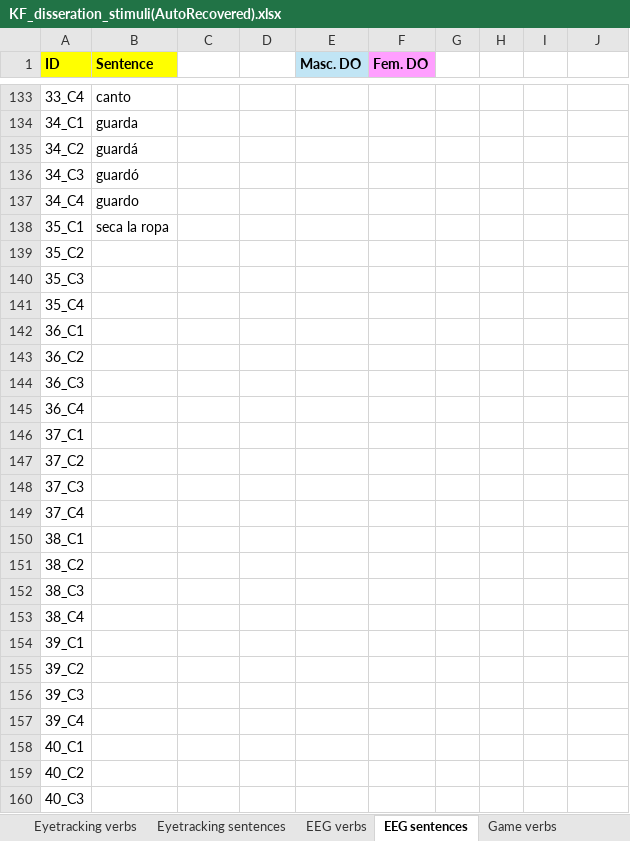
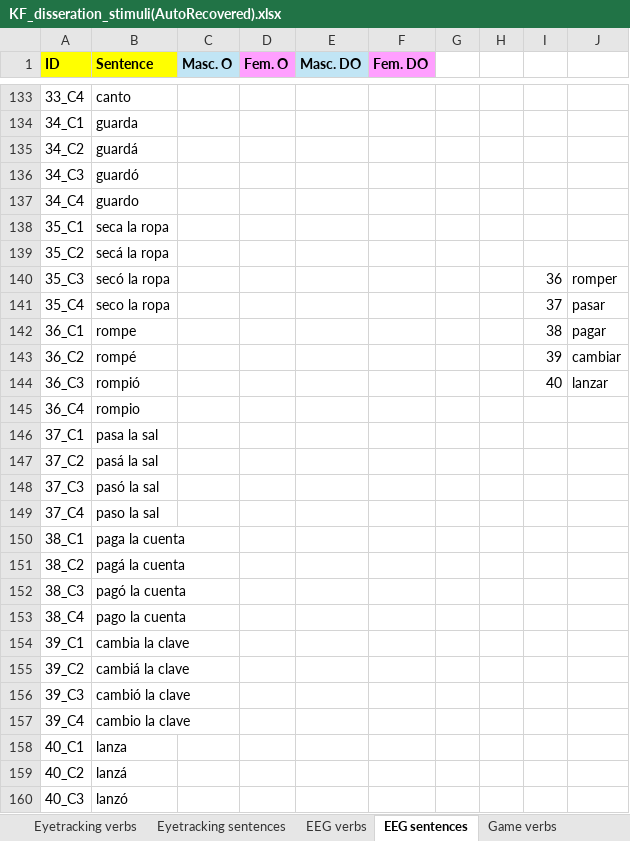
Before and after one commit to knf43/Dino_V2, an Excel workbook: KF_disseration_stimuli(AutoRecovered).xlsx, sheet EEG sentences, drawn as a sheet; only a part is shown, gaps mark what is left out; values as stored, in another font and other column widths than the file's, no borders; the diff covers the shown part only; the diff names each change by its address in the sheet, - before the commit and + after, or states it on an @@ line.

Commit message:
Update KF_disseration_stimuli(AutoRecovered).xlsx

```diff
--- a/KF_disseration_stimuli(AutoRecovered).xlsx (sheet EEG sentences)
+++ b/KF_disseration_stimuli(AutoRecovered).xlsx (sheet EEG sentences)
-C1: (empty)
+C1: Masc. O
-C1 fill: none
+C1 fill: #C1E5F5
-D1: (empty)
+D1: Fem. O
-D1 fill: none
+D1 fill: #FF9FFF
-B139 (Sentence): (empty)
+B139 (Sentence): secá la ropa
-B140 (Sentence): (empty)
+B140 (Sentence): secó la ropa
-I140: (empty)
+I140: 36
-J140: (empty)
+J140: romper
-B141 (Sentence): (empty)
+B141 (Sentence): seco la ropa
-I141: (empty)
+I141: 37
-J141: (empty)
+J141: pasar
-B142 (Sentence): (empty)
+B142 (Sentence): rompe
-I142: (empty)
+I142: 38
-J142: (empty)
+J142: pagar
-B143 (Sentence): (empty)
+B143 (Sentence): rompé
-I143: (empty)
+I143: 39
-J143: (empty)
+J143: cambiar
-B144 (Sentence): (empty)
+B144 (Sentence): rompió
-I144: (empty)
+I144: 40
-J144: (empty)
+J144: lanzar
-B145 (Sentence): (empty)
+B145 (Sentence): rompio
-B146 (Sentence): (empty)
+B146 (Sentence): pasa la sal
-B147 (Sentence): (empty)
+B147 (Sentence): pasá la sal
-B148 (Sentence): (empty)
+B148 (Sentence): pasó la sal
-B149 (Sentence): (empty)
+B149 (Sentence): paso la sal
-B150 (Sentence): (empty)
+B150 (Sentence): paga la cuenta
-B151 (Sentence): (empty)
+B151 (Sentence): pagá la cuenta
-B152 (Sentence): (empty)
+B152 (Sentence): pagó la cuenta
-B153 (Sentence): (empty)
+B153 (Sentence): pago la cuenta
-B154 (Sentence): (empty)
+B154 (Sentence): cambia la clave
-B155 (Sentence): (empty)
+B155 (Sentence): cambiá la clave
-B156 (Sentence): (empty)
+B156 (Sentence): cambió la clave
-B157 (Sentence): (empty)
+B157 (Sentence): cambio la clave
-B158 (Sentence): (empty)
+B158 (Sentence): lanza
-B159 (Sentence): (empty)
+B159 (Sentence): lanzá
-B160 (Sentence): (empty)
+B160 (Sentence): lanzó
```
Also changed, not shown: 1 added row, 1 removed row and 35 edited cells elsewhere in this sheet.
